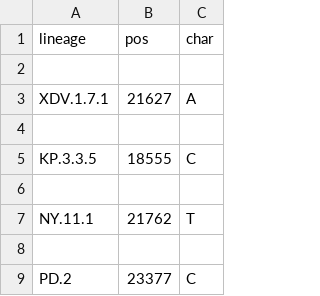
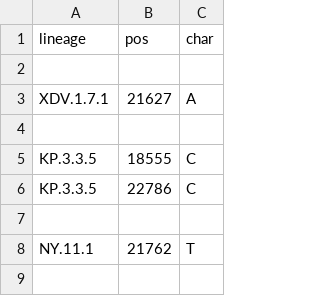
Before and after one commit to neherlab/nextclade_data_workflows, a TSV file: sars-cov-2/profiles/clades/lineage_overwrite.tsv, drawn as a sheet; only a part is shown; the shorter side is filled out with more unchanged rows.

Commit message:
Improve overwrite

```diff
--- a/sars-cov-2/profiles/clades/lineage_overwrite.tsv
+++ b/sars-cov-2/profiles/clades/lineage_overwrite.tsv
@@ -5,2 +5,3 @@ XDV.1.7.1	21627	A
 KP.3.3.5	18555	C
+KP.3.3.5	22786	C
 
```
